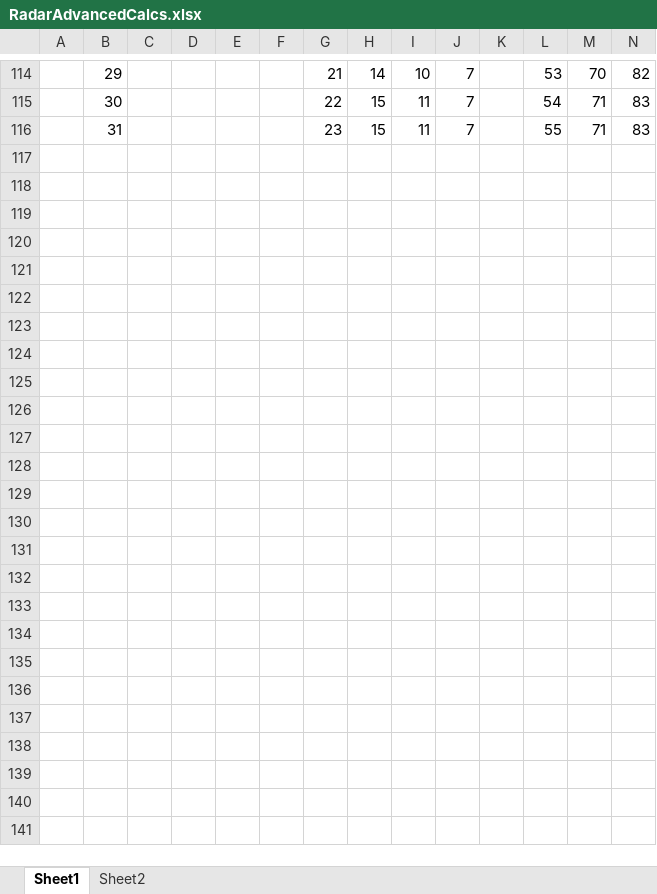
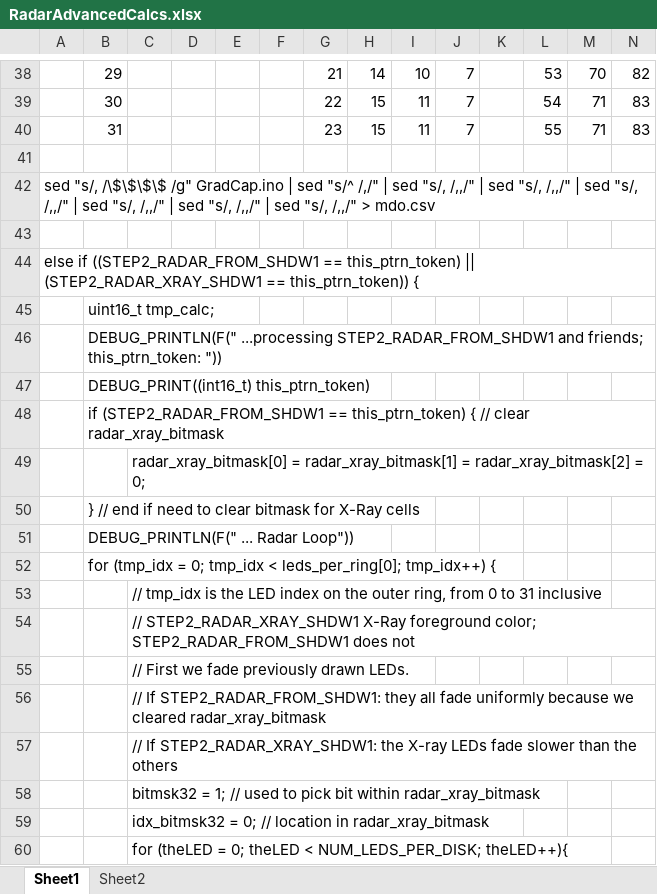
Before and after one commit to Mark-MDO47/GraduationCap2017, an Excel workbook: RadarAdvancedCalcs.xlsx, sheet Sheet1, drawn as a sheet; only a part is shown, gaps mark what is left out; values as stored, in another font and other column widths than the file's, no borders; rows hold the shown columns only; the diff covers the shown part only; the diff names each change by its address in the sheet, - before the commit and + after, or states it on an @@ line.

Commit message:
make it easier to update RadarAdvancedCalcs.xlsx

```diff
--- a/RadarAdvancedCalcs.xlsx (sheet Sheet1)
+++ b/RadarAdvancedCalcs.xlsx (sheet Sheet1)
+row 41: (empty)
+row 42: sed "s/, /\$\$\$\$ /g" GradCap.ino | sed "s/^ /,/" | sed "s/, /,,/" | sed "s/, /,,/" | sed "s/, /,,/" | sed "s/, /,,/" | sed "s/, /,,/" | sed "s/, /,,/" > mdo.csv
+row 43: (empty)
+row 44: else if ((STEP2_RADAR_FROM_SHDW1 == this_ptrn_token) || (STEP2_RADAR_XRAY_SHDW1 == this_ptrn_token)) {
+row 45:  | uint16_t tmp_calc;
+row 46:  | DEBUG_PRINTLN(F(" ...processing STEP2_RADAR_FROM_SHDW1 and friends; this_ptrn_token: "))
+row 47:  | DEBUG_PRINT((int16_t) this_ptrn_token)
+row 48:  | if (STEP2_RADAR_FROM_SHDW1 == this_ptrn_token) { // clear radar_xray_bitmask
+row 49:  |  | radar_xray_bitmask[0] = radar_xray_bitmask[1] = radar_xray_bitmask[2] = 0;
+row 50:  | } // end if need to clear bitmask for X-Ray cells
+row 51:  | DEBUG_PRINTLN(F(" ... Radar Loop"))
+row 52:  | for (tmp_idx = 0; tmp_idx < leds_per_ring[0]; tmp_idx++) {
+row 53:  |  | // tmp_idx is the LED index on the outer ring, from 0 to 31 inclusive
+row 54:  |  | // STEP2_RADAR_XRAY_SHDW1 X-Ray foreground color; STEP2_RADAR_FROM_SHDW1 does not
+row 55:  |  | // First we fade previously drawn LEDs.
+row 56:  |  | // If STEP2_RADAR_FROM_SHDW1: they all fade uniformly because we cleared radar_xray_bitmask
+row 57:  |  | // If STEP2_RADAR_XRAY_SHDW1: the X-ray LEDs fade slower than the others
+row 58:  |  | bitmsk32 = 1; // used to pick bit within radar_xray_bitmask
+row 59:  |  | idx_bitmsk32 = 0; // location in radar_xray_bitmask
+row 60:  |  | for (theLED = 0; theLED < NUM_LEDS_PER_DISK; theLED++){
```
Also changed, not shown: 30 added rows and 76 removed rows elsewhere in this sheet, formulas that keep their value, 1 other file.
